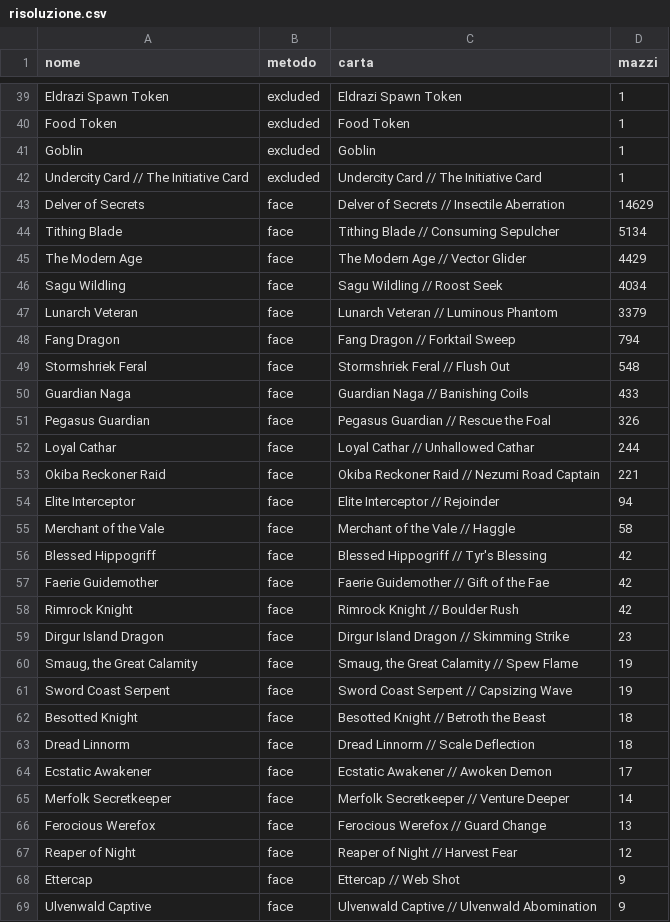
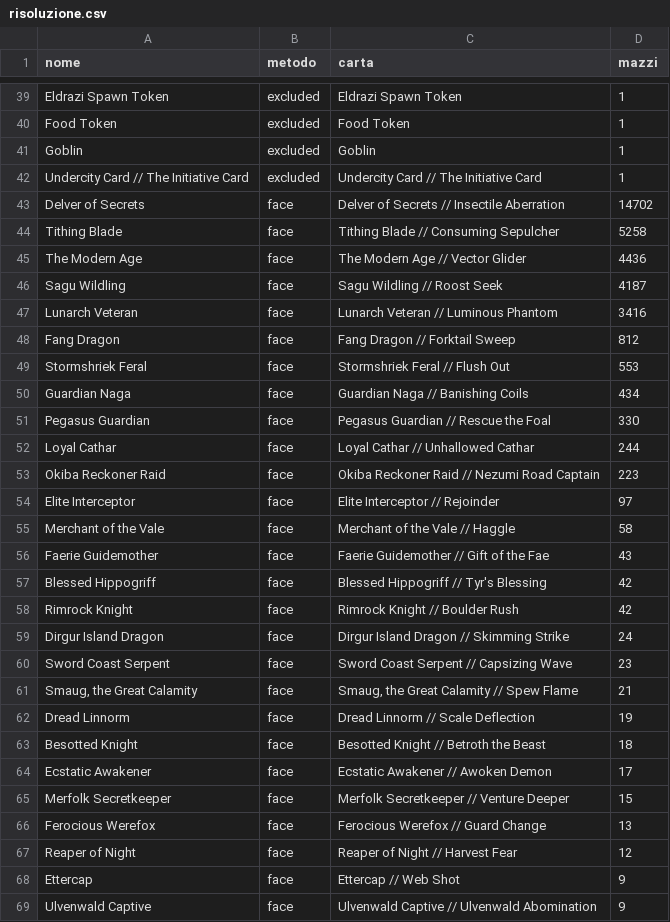
Before and after one commit to scela/pauper-index, a CSV file: data/reviews/risoluzione.csv, drawn as a sheet; only a part is shown, gaps mark what is left out; the diff covers the shown part only.

```diff
--- a/data/reviews/risoluzione.csv
+++ b/data/reviews/risoluzione.csv
@@ -42,25 +42,25 @@ Goblin,excluded,Goblin,1
 Undercity Card // The Initiative Card,excluded,Undercity Card // The Initiative Card,1
-Delver of Secrets,face,Delver of Secrets // Insectile Aberration,14629
-Tithing Blade,face,Tithing Blade // Consuming Sepulcher,5134
-The Modern Age,face,The Modern Age // Vector Glider,4429
-Sagu Wildling,face,Sagu Wildling // Roost Seek,4034
-Lunarch Veteran,face,Lunarch Veteran // Luminous Phantom,3379
-Fang Dragon,face,Fang Dragon // Forktail Sweep,794
-Stormshriek Feral,face,Stormshriek Feral // Flush Out,548
-Guardian Naga,face,Guardian Naga // Banishing Coils,433
-Pegasus Guardian,face,Pegasus Guardian // Rescue the Foal,326
+Delver of Secrets,face,Delver of Secrets // Insectile Aberration,14702
+Tithing Blade,face,Tithing Blade // Consuming Sepulcher,5258
+The Modern Age,face,The Modern Age // Vector Glider,4436
+Sagu Wildling,face,Sagu Wildling // Roost Seek,4187
+Lunarch Veteran,face,Lunarch Veteran // Luminous Phantom,3416
+Fang Dragon,face,Fang Dragon // Forktail Sweep,812
+Stormshriek Feral,face,Stormshriek Feral // Flush Out,553
+Guardian Naga,face,Guardian Naga // Banishing Coils,434
+Pegasus Guardian,face,Pegasus Guardian // Rescue the Foal,330
 Loyal Cathar,face,Loyal Cathar // Unhallowed Cathar,244
-Okiba Reckoner Raid,face,Okiba Reckoner Raid // Nezumi Road Captain,221
-Elite Interceptor,face,Elite Interceptor // Rejoinder,94
+Okiba Reckoner Raid,face,Okiba Reckoner Raid // Nezumi Road Captain,223
+Elite Interceptor,face,Elite Interceptor // Rejoinder,97
 Merchant of the Vale,face,Merchant of the Vale // Haggle,58
+Faerie Guidemother,face,Faerie Guidemother // Gift of the Fae,43
 Blessed Hippogriff,face,Blessed Hippogriff // Tyr's Blessing,42
-Faerie Guidemother,face,Faerie Guidemother // Gift of the Fae,42
 Rimrock Knight,face,Rimrock Knight // Boulder Rush,42
-Dirgur Island Dragon,face,Dirgur Island Dragon // Skimming Strike,23
-"Smaug, the Great Calamity",face,"Smaug, the Great Calamity // Spew Flame",19
-Sword Coast Serpent,face,Sword Coast Serpent // Capsizing Wave,19
+Dirgur Island Dragon,face,Dirgur Island Dragon // Skimming Strike,24
+Sword Coast Serpent,face,Sword Coast Serpent // Capsizing Wave,23
+"Smaug, the Great Calamity",face,"Smaug, the Great Calamity // Spew Flame",21
+Dread Linnorm,face,Dread Linnorm // Scale Deflection,19
 Besotted Knight,face,Besotted Knight // Betroth the Beast,18
-Dread Linnorm,face,Dread Linnorm // Scale Deflection,18
 Ecstatic Awakener,face,Ecstatic Awakener // Awoken Demon,17
-Merfolk Secretkeeper,face,Merfolk Secretkeeper // Venture Deeper,14
+Merfolk Secretkeeper,face,Merfolk Secretkeeper // Venture Deeper,15
 Ferocious Werefox,face,Ferocious Werefox // Guard Change,13
```
Also changed, not shown: 4 added rows, 4 removed rows and 4 edited cells elsewhere in this file, 17 other files.
